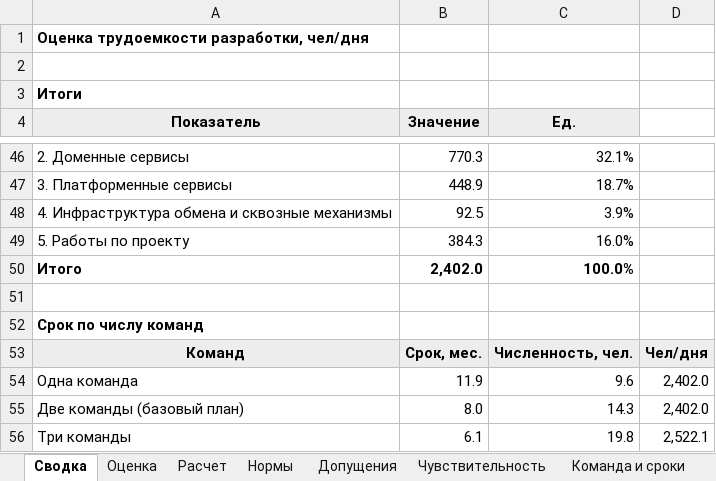
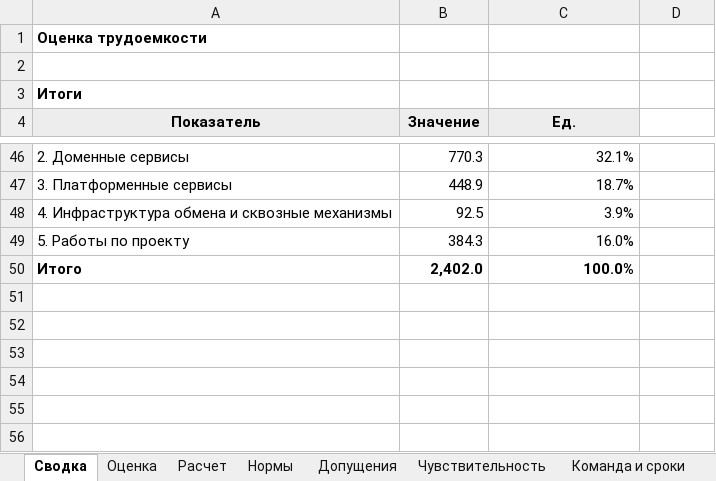
Before and after one commit to MikhailNv/sa-seminar, an Excel workbook: задание_2_оценка_трудоемкости.xlsx, sheet Сводка, drawn as a sheet; only a part is shown, gaps mark what is left out; values as stored, in another font and other column widths than the file's, no borders; the diff names each change by its address in the sheet, - before the commit and + after, or states it on an @@ line.

Commit message:
Поправил подписи в оценке трудоемкости

```diff
--- a/задание_2_оценка_трудоемкости.xlsx (sheet Сводка)
+++ b/задание_2_оценка_трудоемкости.xlsx (sheet Сводка)
-A1 (Показатель): Оценка трудоемкости разработки, чел/дня
+A1 (Показатель): Оценка трудоемкости
-row 51: (empty)
-row 52: Срок по числу команд
-row 53: Команд | Срок, мес. | Численность, чел. | Чел/дня
-row 54: Одна команда | 11.9 | 9.6 | 2,402.0
-row 55: Две команды (базовый план) | 8.0 | 14.3 | 2,402.0
-row 56: Три команды | 6.1 | 19.8 | 2,522.1
```
Also changed, not shown: sheet Команда и сроки, sheet Чувствительность, sheet Оценка, sheet Расчет, formulas that keep their value.
